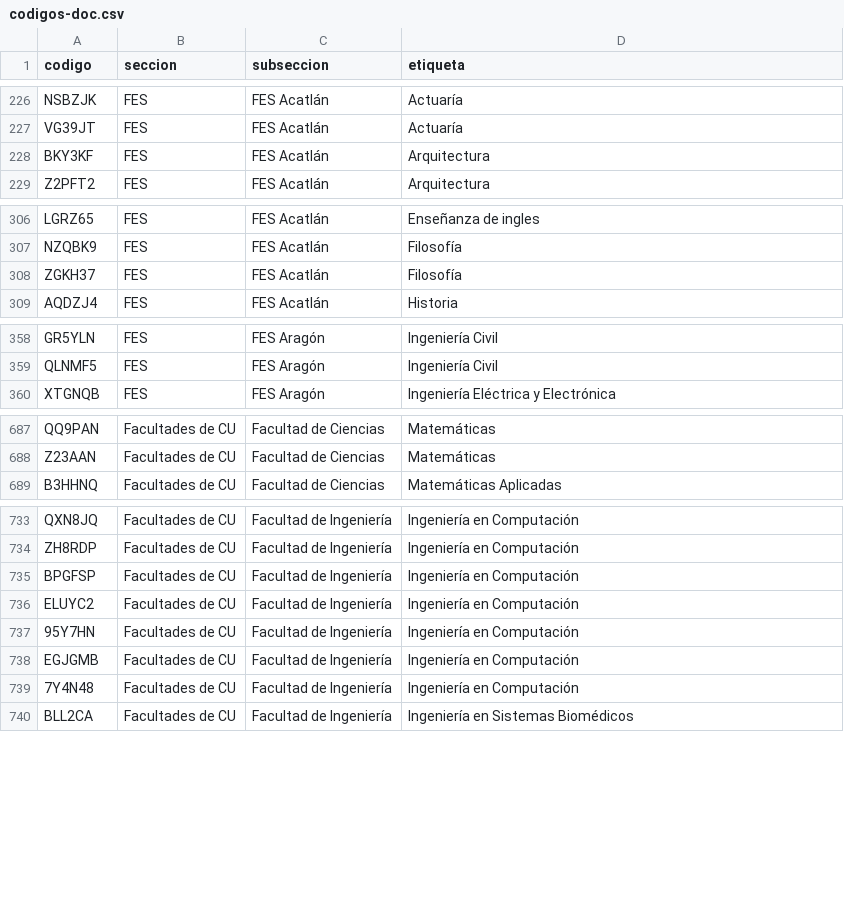
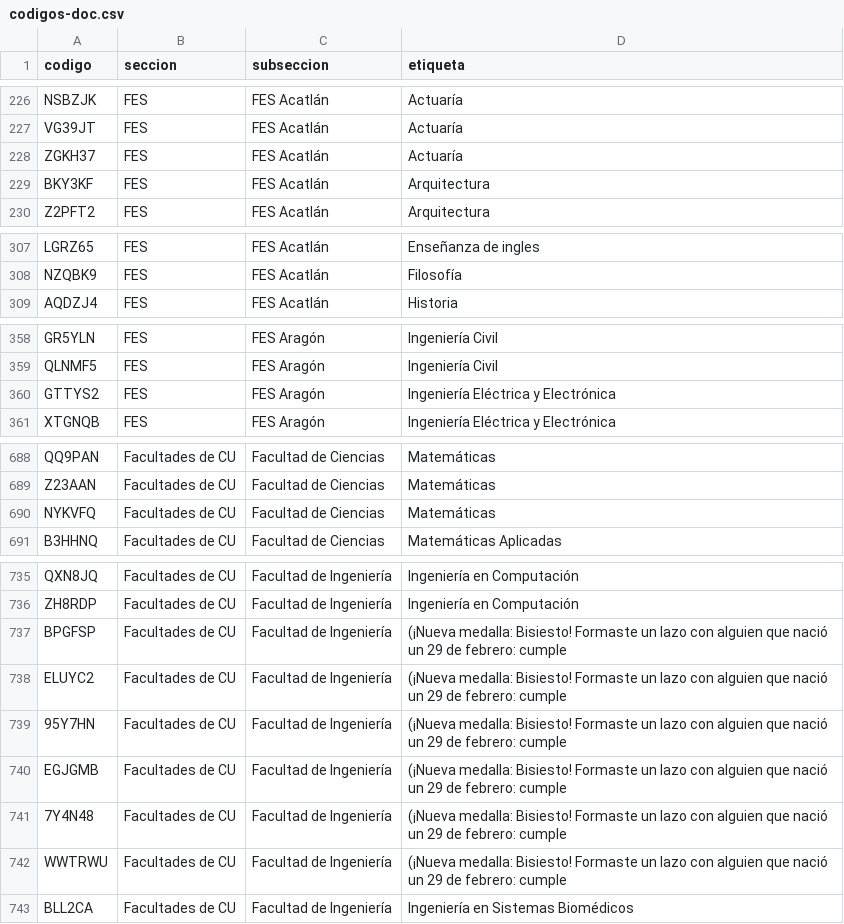
Before and after one commit to chequezeki/espacio-unam-codigos, a CSV file: datos/codigos-doc.csv, drawn as a sheet; only a part is shown, gaps mark what is left out; the diff covers the shown part only.

```diff
--- a/datos/codigos-doc.csv
+++ b/datos/codigos-doc.csv
@@ -227,2 +227,3 @@ NSBZJK,FES,FES Acatlán,Actuaría
 VG39JT,FES,FES Acatlán,Actuaría
+ZGKH37,FES,FES Acatlán,Actuaría
 BKY3KF,FES,FES Acatlán,Arquitectura
@@ -307,3 +308,2 @@ LGRZ65,FES,FES Acatlán,Enseñanza de ingles
 NZQBK9,FES,FES Acatlán,Filosofía
-ZGKH37,FES,FES Acatlán,Filosofía
 AQDZJ4,FES,FES Acatlán,Historia
@@ -359,2 +359,3 @@ GR5YLN,FES,FES Aragón,Ingeniería Civil
 QLNMF5,FES,FES Aragón,Ingeniería Civil
+GTTYS2,FES,FES Aragón,Ingeniería Eléctrica y Electrónica
 XTGNQB,FES,FES Aragón,Ingeniería Eléctrica y Electrónica
@@ -688,2 +689,3 @@ QQ9PAN,Facultades de CU,Facultad de Ciencias,Matemáticas
 Z23AAN,Facultades de CU,Facultad de Ciencias,Matemáticas
+NYKVFQ,Facultades de CU,Facultad de Ciencias,Matemáticas
 B3HHNQ,Facultades de CU,Facultad de Ciencias,Matemáticas Aplicadas
@@ -734,7 +736,8 @@ QXN8JQ,Facultades de CU,Facultad de Ingeniería,Ingeniería en Computación
 ZH8RDP,Facultades de CU,Facultad de Ingeniería,Ingeniería en Computación
-BPGFSP,Facultades de CU,Facultad de Ingeniería,Ingeniería en Computación
-ELUYC2,Facultades de CU,Facultad de Ingeniería,Ingeniería en Computación
-95Y7HN,Facultades de CU,Facultad de Ingeniería,Ingeniería en Computación
-EGJGMB,Facultades de CU,Facultad de Ingeniería,Ingeniería en Computación
-7Y4N48,Facultades de CU,Facultad de Ingeniería,Ingeniería en Computación
+BPGFSP,Facultades de CU,Facultad de Ingeniería,(¡Nueva medalla: Bisiesto! Formaste un lazo con alguien que nació un 29 de febrero: cumple
+ELUYC2,Facultades de CU,Facultad de Ingeniería,(¡Nueva medalla: Bisiesto! Formaste un lazo con alguien que nació un 29 de febrero: cumple
+95Y7HN,Facultades de CU,Facultad de Ingeniería,(¡Nueva medalla: Bisiesto! Formaste un lazo con alguien que nació un 29 de febrero: cumple
+EGJGMB,Facultades de CU,Facultad de Ingeniería,(¡Nueva medalla: Bisiesto! Formaste un lazo con alguien que nació un 29 de febrero: cumple
+7Y4N48,Facultades de CU,Facultad de Ingeniería,(¡Nueva medalla: Bisiesto! Formaste un lazo con alguien que nació un 29 de febrero: cumple
+WWTRWU,Facultades de CU,Facultad de Ingeniería,(¡Nueva medalla: Bisiesto! Formaste un lazo con alguien que nació un 29 de febrero: cumple
 BLL2CA,Facultades de CU,Facultad de Ingeniería,Ingeniería en Sistemas Biomédicos
```
Also changed, not shown: 11 added rows and 1 edited cell elsewhere in this file, 9 other files.
